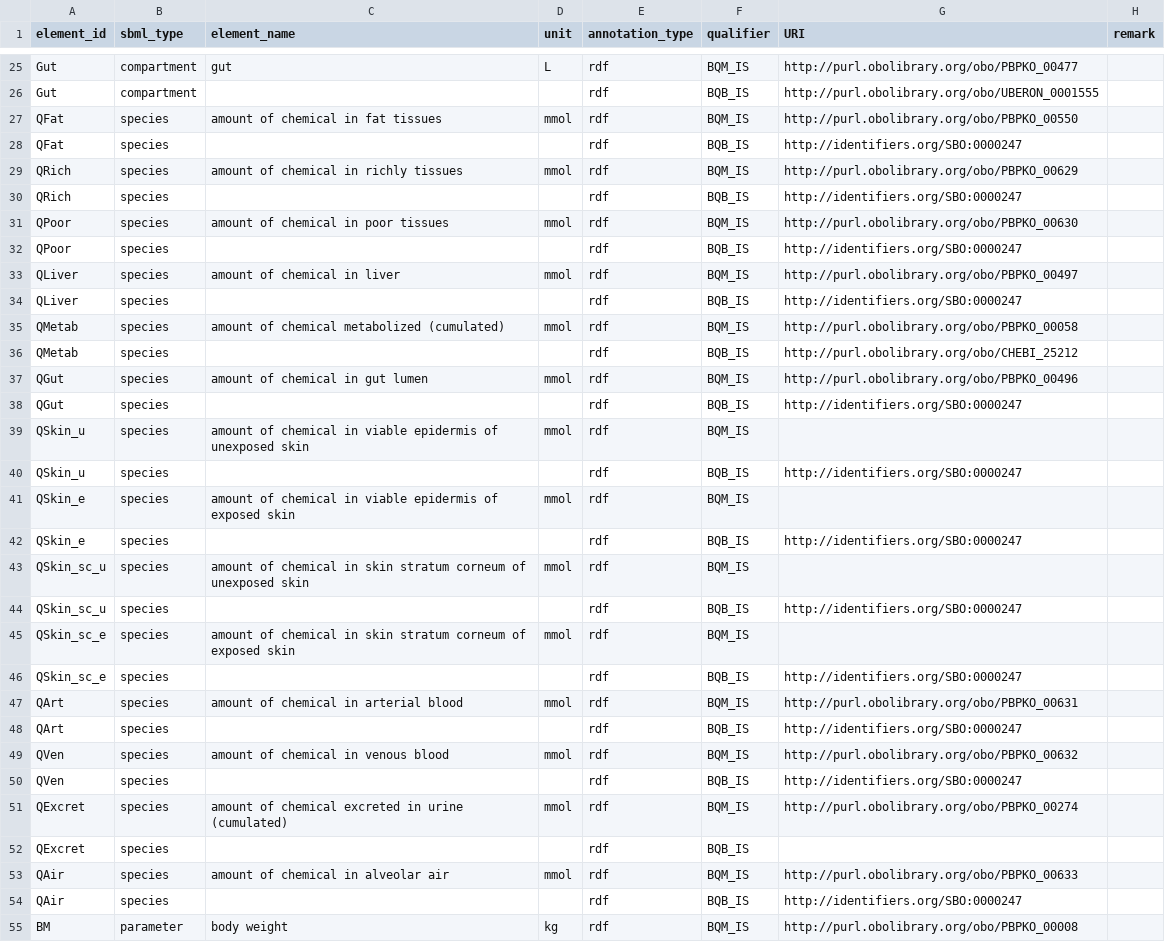
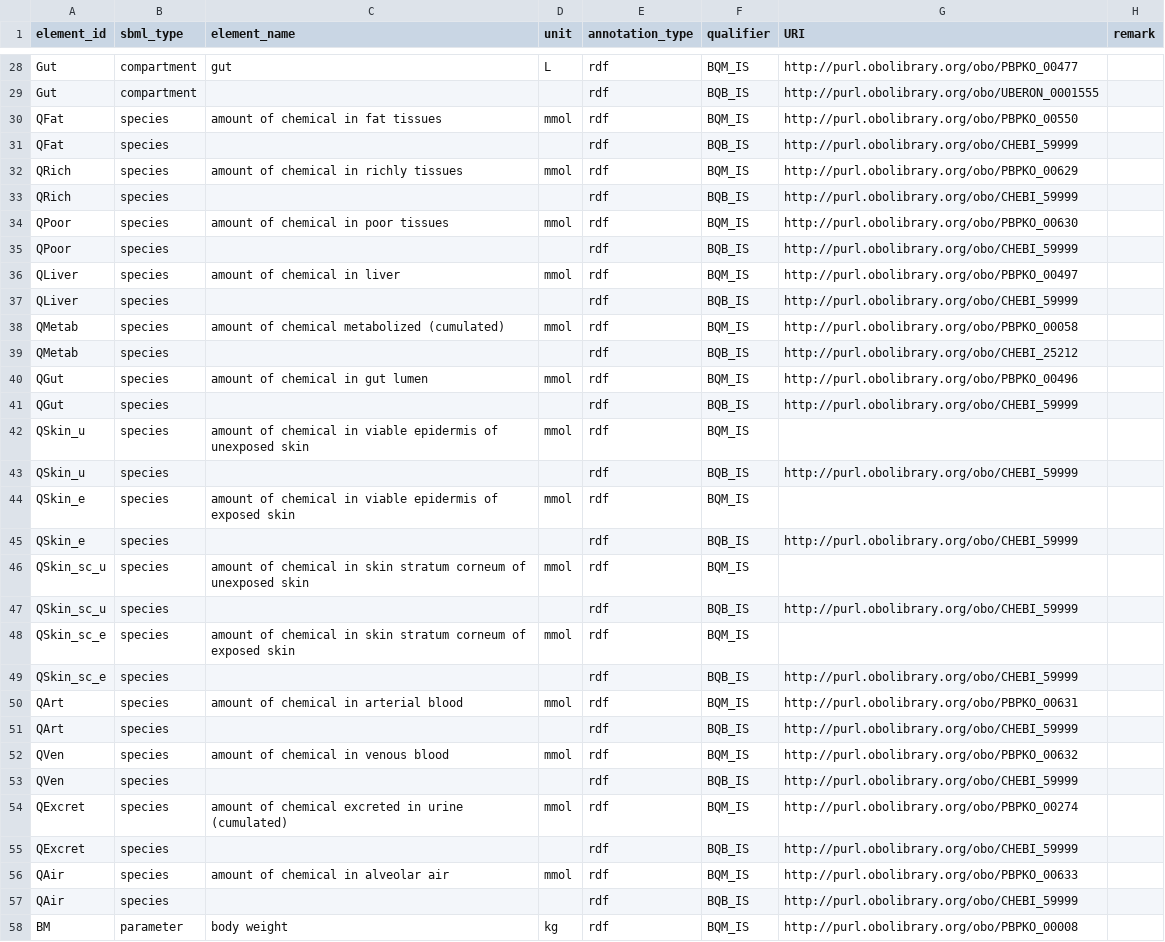
Before and after one commit to rivm-syso/euromix-to-sbml, a CSV file: model/euromix.annotations.csv, drawn as a sheet; only a part is shown, gaps mark what is left out; the diff covers the shown part only.

```diff
--- a/model/euromix.annotations.csv
+++ b/model/euromix.annotations.csv
@@ -27,9 +30,9 @@ Gut,compartment,,,rdf,BQB_IS,http://purl.obolibrary.org/obo/UBERON_0001555,
 QFat,species,amount of chemical in fat tissues,mmol,rdf,BQM_IS,http://purl.obolibrary.org/obo/PBPKO_00550,
-QFat,species,,,rdf,BQB_IS,http://identifiers.org/SBO:0000247,
+QFat,species,,,rdf,BQB_IS,http://purl.obolibrary.org/obo/CHEBI_59999,
 QRich,species,amount of chemical in richly tissues,mmol,rdf,BQM_IS,http://purl.obolibrary.org/obo/PBPKO_00629,
-QRich,species,,,rdf,BQB_IS,http://identifiers.org/SBO:0000247,
+QRich,species,,,rdf,BQB_IS,http://purl.obolibrary.org/obo/CHEBI_59999,
 QPoor,species,amount of chemical in poor tissues,mmol,rdf,BQM_IS,http://purl.obolibrary.org/obo/PBPKO_00630,
-QPoor,species,,,rdf,BQB_IS,http://identifiers.org/SBO:0000247,
+QPoor,species,,,rdf,BQB_IS,http://purl.obolibrary.org/obo/CHEBI_59999,
 QLiver,species,amount of chemical in liver,mmol,rdf,BQM_IS,http://purl.obolibrary.org/obo/PBPKO_00497,
-QLiver,species,,,rdf,BQB_IS,http://identifiers.org/SBO:0000247,
+QLiver,species,,,rdf,BQB_IS,http://purl.obolibrary.org/obo/CHEBI_59999,
 QMetab,species,amount of chemical metabolized (cumulated),mmol,rdf,BQM_IS,http://purl.obolibrary.org/obo/PBPKO_00058,
@@ -37,19 +40,19 @@ QMetab,species,,,rdf,BQB_IS,http://purl.obolibrary.org/obo/CHEBI_25212,
 QGut,species,amount of chemical in gut lumen,mmol,rdf,BQM_IS,http://purl.obolibrary.org/obo/PBPKO_00496,
-QGut,species,,,rdf,BQB_IS,http://identifiers.org/SBO:0000247,
+QGut,species,,,rdf,BQB_IS,http://purl.obolibrary.org/obo/CHEBI_59999,
 QSkin_u,species,amount of chemical in viable epidermis of unexposed skin,mmol,rdf,BQM_IS,,
-QSkin_u,species,,,rdf,BQB_IS,http://identifiers.org/SBO:0000247,
+QSkin_u,species,,,rdf,BQB_IS,http://purl.obolibrary.org/obo/CHEBI_59999,
 QSkin_e,species,amount of chemical in viable epidermis of exposed skin,mmol,rdf,BQM_IS,,
-QSkin_e,species,,,rdf,BQB_IS,http://identifiers.org/SBO:0000247,
+QSkin_e,species,,,rdf,BQB_IS,http://purl.obolibrary.org/obo/CHEBI_59999,
 QSkin_sc_u,species,amount of chemical in skin stratum corneum of unexposed skin,mmol,rdf,BQM_IS,,
-QSkin_sc_u,species,,,rdf,BQB_IS,http://identifiers.org/SBO:0000247,
+QSkin_sc_u,species,,,rdf,BQB_IS,http://purl.obolibrary.org/obo/CHEBI_59999,
 QSkin_sc_e,species,amount of chemical in skin stratum corneum of exposed skin,mmol,rdf,BQM_IS,,
-QSkin_sc_e,species,,,rdf,BQB_IS,http://identifiers.org/SBO:0000247,
+QSkin_sc_e,species,,,rdf,BQB_IS,http://purl.obolibrary.org/obo/CHEBI_59999,
 QArt,species,amount of chemical in arterial blood,mmol,rdf,BQM_IS,http://purl.obolibrary.org/obo/PBPKO_00631,
-QArt,species,,,rdf,BQB_IS,http://identifiers.org/SBO:0000247,
+QArt,species,,,rdf,BQB_IS,http://purl.obolibrary.org/obo/CHEBI_59999,
 QVen,species,amount of chemical in venous blood,mmol,rdf,BQM_IS,http://purl.obolibrary.org/obo/PBPKO_00632,
-QVen,species,,,rdf,BQB_IS,http://identifiers.org/SBO:0000247,
+QVen,species,,,rdf,BQB_IS,http://purl.obolibrary.org/obo/CHEBI_59999,
 QExcret,species,amount of chemical excreted in urine (cumulated),mmol,rdf,BQM_IS,http://purl.obolibrary.org/obo/PBPKO_00274,
-QExcret,species,,,rdf,BQB_IS,,
+QExcret,species,,,rdf,BQB_IS,http://purl.obolibrary.org/obo/CHEBI_59999,
 QAir,species,amount of chemical in alveolar air,mmol,rdf,BQM_IS,http://purl.obolibrary.org/obo/PBPKO_00633,
-QAir,species,,,rdf,BQB_IS,http://identifiers.org/SBO:0000247,
+QAir,species,,,rdf,BQB_IS,http://purl.obolibrary.org/obo/CHEBI_59999,
 BM,parameter,body weight,kg,rdf,BQM_IS,http://purl.obolibrary.org/obo/PBPKO_00008,
```
Also changed, not shown: 3 added rows, 4 removed rows and 26 edited cells elsewhere in this file, 1 other file.
